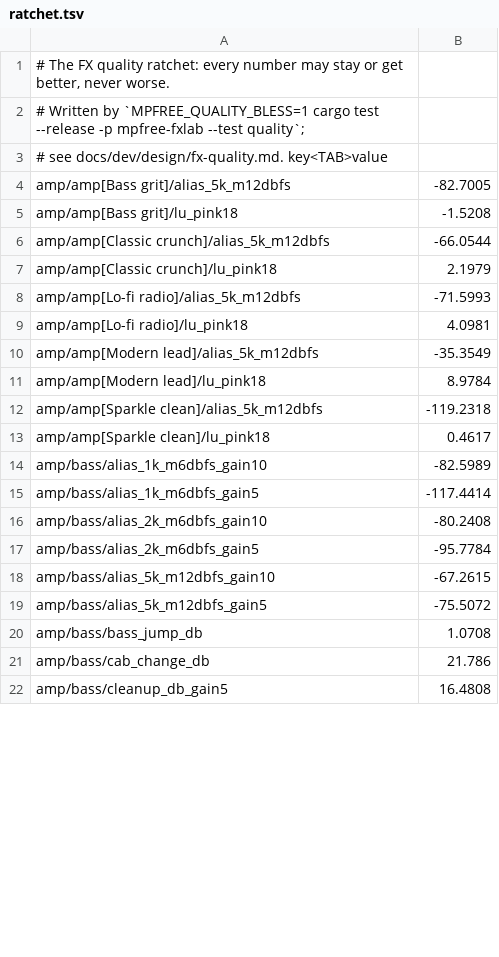
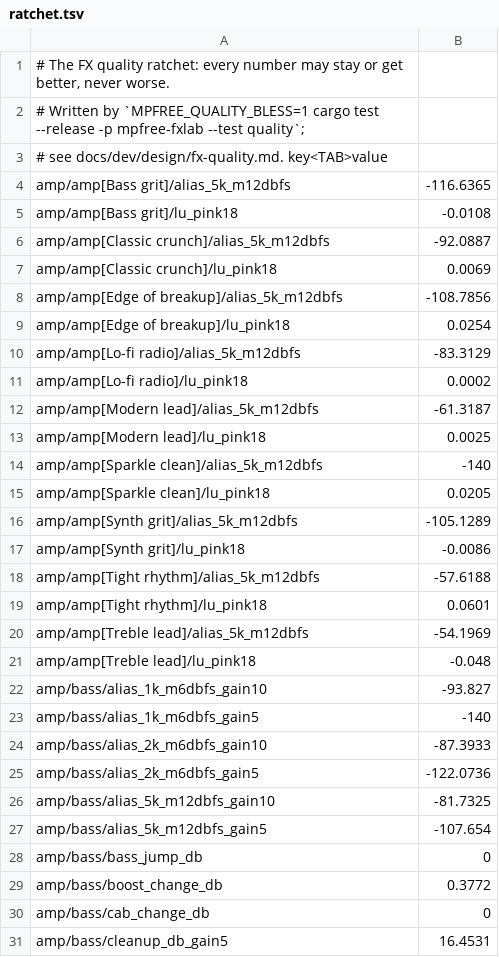
Before and after one commit to jferments/mpfree, a TSV file: rust/mpfree-fxlab/quality/ratchet.tsv, drawn as a sheet; only a part is shown; the diff covers the shown part only.

Commit message:
Amp: antialiased first stage, level across Gain, gliding knobs, crossfades, Boost, Gate, Sag and Depth
FX quality round 2, the Amp fix (plan-2 section 12, targets A1 to A9 and
A12). All 76 amp targets are met (38 of 64 before; the Tight boost, Boost
change and gate rows are new).

- The first clipping stage is averaged by antiderivative antialiasing
  inside the 4x oversampling, and the tone stack and power stage moved
  inside it: Lead at Gain 10 aliases at -64 dB on 1 and 2 kHz notes (was
  -38).
- Each model's output trim is fitted on pink noise at 11 points of Gain:
  every model stays within 0.4 LU of the dry from Gain 0 to 10.
- Gain, Bass, Mid, Treble and Level glide over 20 ms, the stack's values
  worked out every 4 frames on a frame grid; Model, Boost and Cab changes
  crossfade over 10 ms.
- New controls (ids 8 to 12, so saved projects keep 0 to 7): Boost (Off,
  Tight, Treble), Gate (0 is off) and Release, Sag, Depth. Amp now has 13
  controls, so it gets a Main page (Gain, Bass, Mid, Treble, Model, Boost,
  Cab, Level).
- Presets: Edge of breakup, Tight rhythm, Treble lead and Synth grit;
  Level on the old ones.

The ratchet's amp rows move and 23 are new; the bench's two Amp cases
are re-blessed (Crunch 206.6k to 319.6k instructions, Lead at Gain 10
232.8k to 341.6k). Docs: fx-quality.md, fx.md and the manual's Amp row.

```diff
--- a/rust/mpfree-fxlab/quality/ratchet.tsv
+++ b/rust/mpfree-fxlab/quality/ratchet.tsv
@@ -3,20 +3,29 @@
 # see docs/dev/design/fx-quality.md. key<TAB>value
-amp/amp[Bass grit]/alias_5k_m12dbfs	-82.7005
-amp/amp[Bass grit]/lu_pink18	-1.5208
-amp/amp[Classic crunch]/alias_5k_m12dbfs	-66.0544
-amp/amp[Classic crunch]/lu_pink18	2.1979
-amp/amp[Lo-fi radio]/alias_5k_m12dbfs	-71.5993
-amp/amp[Lo-fi radio]/lu_pink18	4.0981
-amp/amp[Modern lead]/alias_5k_m12dbfs	-35.3549
-amp/amp[Modern lead]/lu_pink18	8.9784
-amp/amp[Sparkle clean]/alias_5k_m12dbfs	-119.2318
-amp/amp[Sparkle clean]/lu_pink18	0.4617
-amp/bass/alias_1k_m6dbfs_gain10	-82.5989
-amp/bass/alias_1k_m6dbfs_gain5	-117.4414
-amp/bass/alias_2k_m6dbfs_gain10	-80.2408
-amp/bass/alias_2k_m6dbfs_gain5	-95.7784
-amp/bass/alias_5k_m12dbfs_gain10	-67.2615
-amp/bass/alias_5k_m12dbfs_gain5	-75.5072
-amp/bass/bass_jump_db	1.0708
-amp/bass/cab_change_db	21.786
-amp/bass/cleanup_db_gain5	16.4808
+amp/amp[Bass grit]/alias_5k_m12dbfs	-116.6365
+amp/amp[Bass grit]/lu_pink18	-0.0108
+amp/amp[Classic crunch]/alias_5k_m12dbfs	-92.0887
+amp/amp[Classic crunch]/lu_pink18	0.0069
+amp/amp[Edge of breakup]/alias_5k_m12dbfs	-108.7856
+amp/amp[Edge of breakup]/lu_pink18	0.0254
+amp/amp[Lo-fi radio]/alias_5k_m12dbfs	-83.3129
+amp/amp[Lo-fi radio]/lu_pink18	0.0002
+amp/amp[Modern lead]/alias_5k_m12dbfs	-61.3187
+amp/amp[Modern lead]/lu_pink18	0.0025
+amp/amp[Sparkle clean]/alias_5k_m12dbfs	-140
+amp/amp[Sparkle clean]/lu_pink18	0.0205
+amp/amp[Synth grit]/alias_5k_m12dbfs	-105.1289
+amp/amp[Synth grit]/lu_pink18	-0.0086
+amp/amp[Tight rhythm]/alias_5k_m12dbfs	-57.6188
+amp/amp[Tight rhythm]/lu_pink18	0.0601
+amp/amp[Treble lead]/alias_5k_m12dbfs	-54.1969
+amp/amp[Treble lead]/lu_pink18	-0.048
+amp/bass/alias_1k_m6dbfs_gain10	-93.827
+amp/bass/alias_1k_m6dbfs_gain5	-140
+amp/bass/alias_2k_m6dbfs_gain10	-87.3933
+amp/bass/alias_2k_m6dbfs_gain5	-122.0736
+amp/bass/alias_5k_m12dbfs_gain10	-81.7325
+amp/bass/alias_5k_m12dbfs_gain5	-107.654
+amp/bass/bass_jump_db	0
+amp/bass/boost_change_db	0.3772
+amp/bass/cab_change_db	0
+amp/bass/cleanup_db_gain5	16.4531
```
Also changed, not shown: 10 added rows and 52 edited cells elsewhere in this file, 10 other files.
